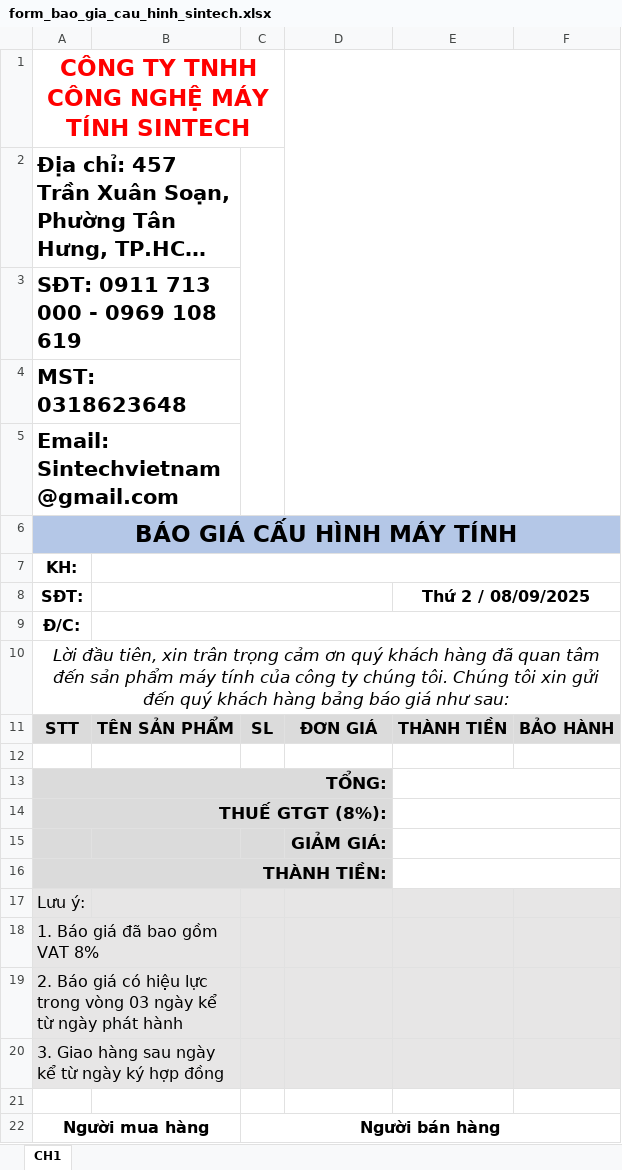
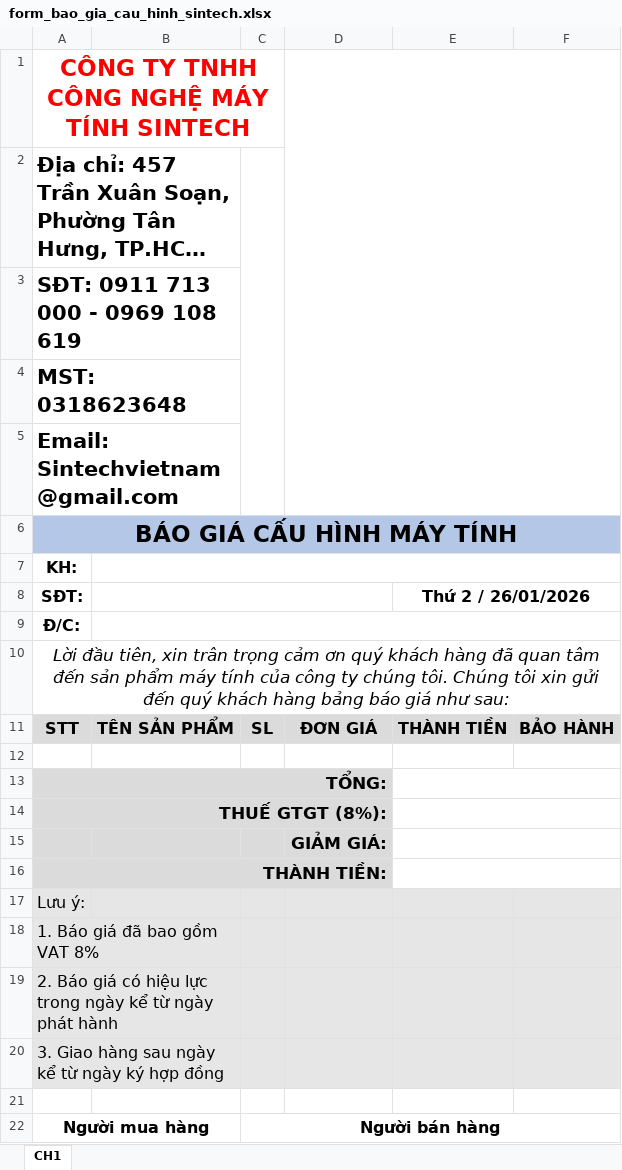
Before and after one commit to Haitruong1802/baogia_sintech, an Excel workbook: form_bao_gia_cau_hinh_sintech.xlsx, sheet CH1, drawn as a sheet; long unchanged cells end in …; values as stored, in another font and other column widths than the file's, no borders; charts and pictures not drawn; the diff names each change by its address in the sheet, - before the commit and + after, or states it on an @@ line.

Commit message:
updateex

```diff
--- a/form_bao_gia_cau_hinh_sintech.xlsx (sheet CH1)
+++ b/form_bao_gia_cau_hinh_sintech.xlsx (sheet CH1)
-E8: Thứ 2 / 08/09/2025
+E8: Thứ 2 / 26/01/2026
-A19 (SĐT:): …lực trong vòng 03 ngày kể…
+A19 (SĐT:): …lực trong ngày kể…
```
